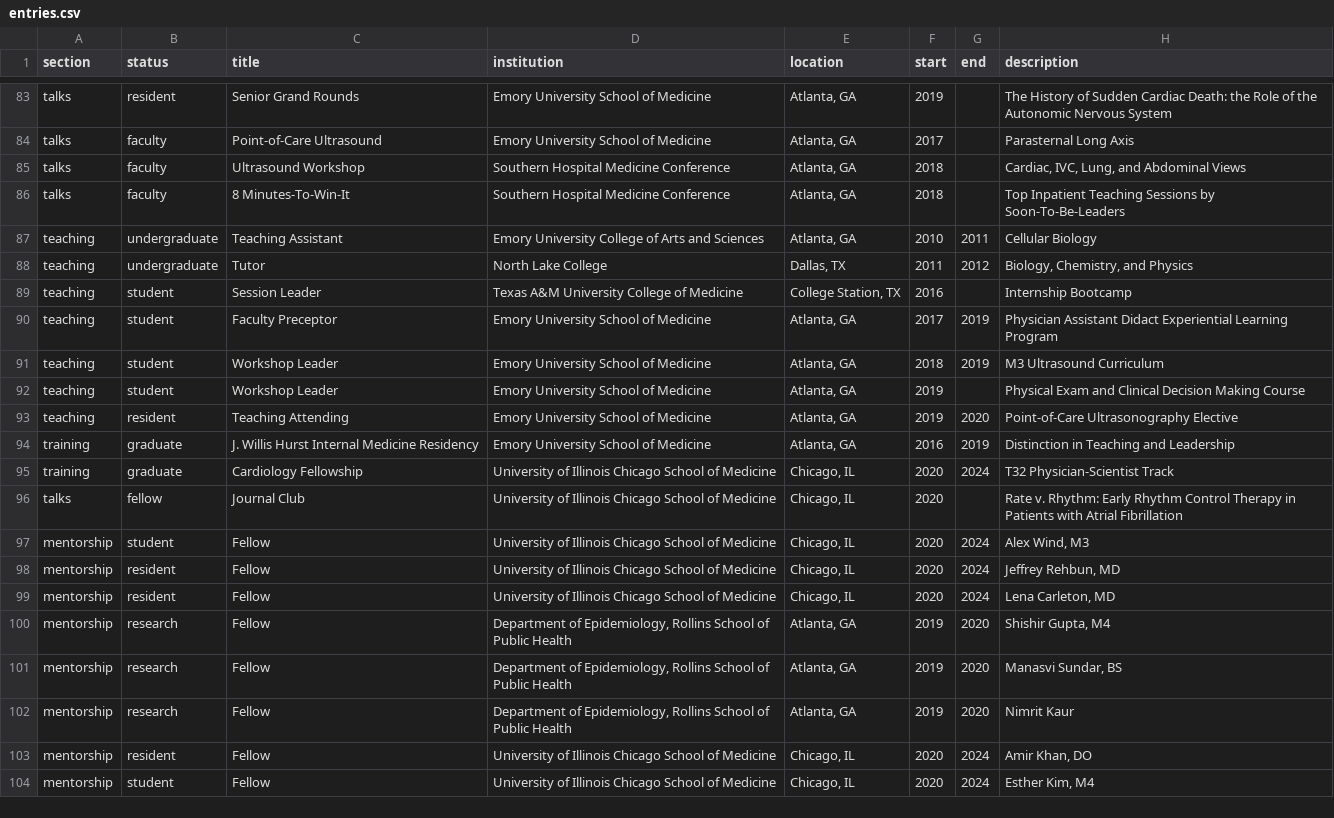
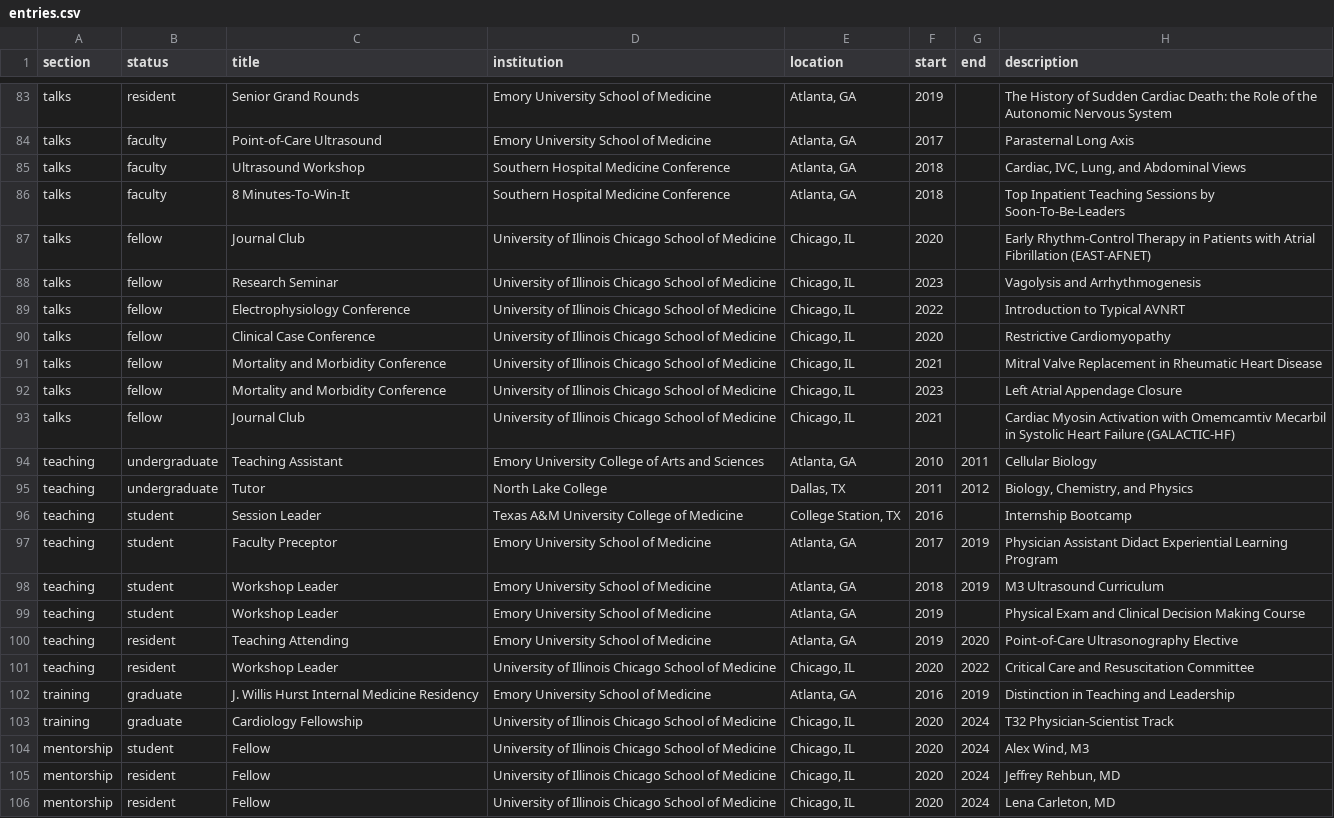
Before and after one commit to shah-in-boots/cv, a CSV file: entries.csv, drawn as a sheet; only a part is shown, gaps mark what is left out; the shorter side is filled out with more unchanged rows; removed rows and columns are numbered as before the commit, all else as after; the diff names each change by its address in the sheet, - before the commit and + after, or states it on an @@ line.

Commit message:
entries and publications updated

```diff
--- a/entries.csv
+++ b/entries.csv
+row 87: talks | fellow | Journal Club | University of Illinois Chicago School of Medicine | Chicago, IL | 2020 |  | Early Rhythm-Control Therapy in Patients with Atrial Fibrillation (EAST-AFNET)
+row 88: talks | fellow | Research Seminar | University of Illinois Chicago School of Medicine | Chicago, IL | 2023 |  | Vagolysis and Arrhythmogenesis
+row 89: talks | fellow | Electrophysiology Conference | University of Illinois Chicago School of Medicine | Chicago, IL | 2022 |  | Introduction to Typical AVNRT
+row 90: talks | fellow | Clinical Case Conference | University of Illinois Chicago School of Medicine | Chicago, IL | 2020 |  | Restrictive Cardiomyopathy
+row 91: talks | fellow | Mortality and Morbidity Conference | University of Illinois Chicago School of Medicine | Chicago, IL | 2021 |  | Mitral Valve Replacement in Rheumatic Heart Disease
+row 92: talks | fellow | Mortality and Morbidity Conference | University of Illinois Chicago School of Medicine | Chicago, IL | 2023 |  | Left Atrial Appendage Closure
+row 93: talks | fellow | Journal Club | University of Illinois Chicago School of Medicine | Chicago, IL | 2021 |  | Cardiac Myosin Activation with Omemcamtiv Mecarbil in Systolic Heart Failure (GALACTIC-HF)
+row 101: teaching | resident | Workshop Leader | University of Illinois Chicago School of Medicine | Chicago, IL | 2020 | 2022 | Critical Care and Resuscitation Committee
-row 96: talks | fellow | Journal Club | University of Illinois Chicago School of Medicine | Chicago, IL | 2020 |  | Rate v. Rhythm: Early Rhythm Control Therapy in Patients with Atrial Fibrillation
```
Also changed, not shown: 2 other files.
